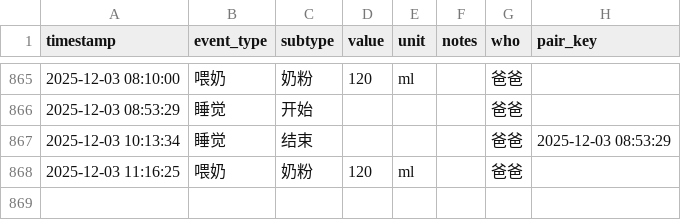
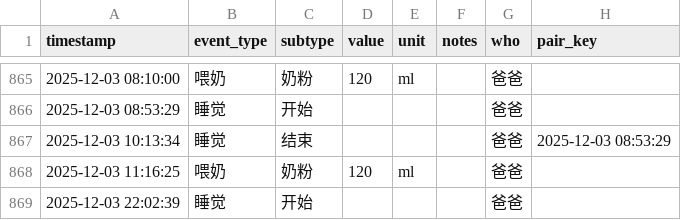
Before and after one commit to LeeAwesome/baby_daily, a CSV file: baby_log.csv, drawn as a sheet; only a part is shown, gaps mark what is left out; the diff names each change by its address in the sheet, - before the commit and + after, or states it on an @@ line.

Commit message:
update via Shortcuts

```diff
--- a/baby_log.csv
+++ b/baby_log.csv
+row 869: 2025-12-03 22:02:39 | 睡觉 | 开始 |  |  |  | 爸爸
```
